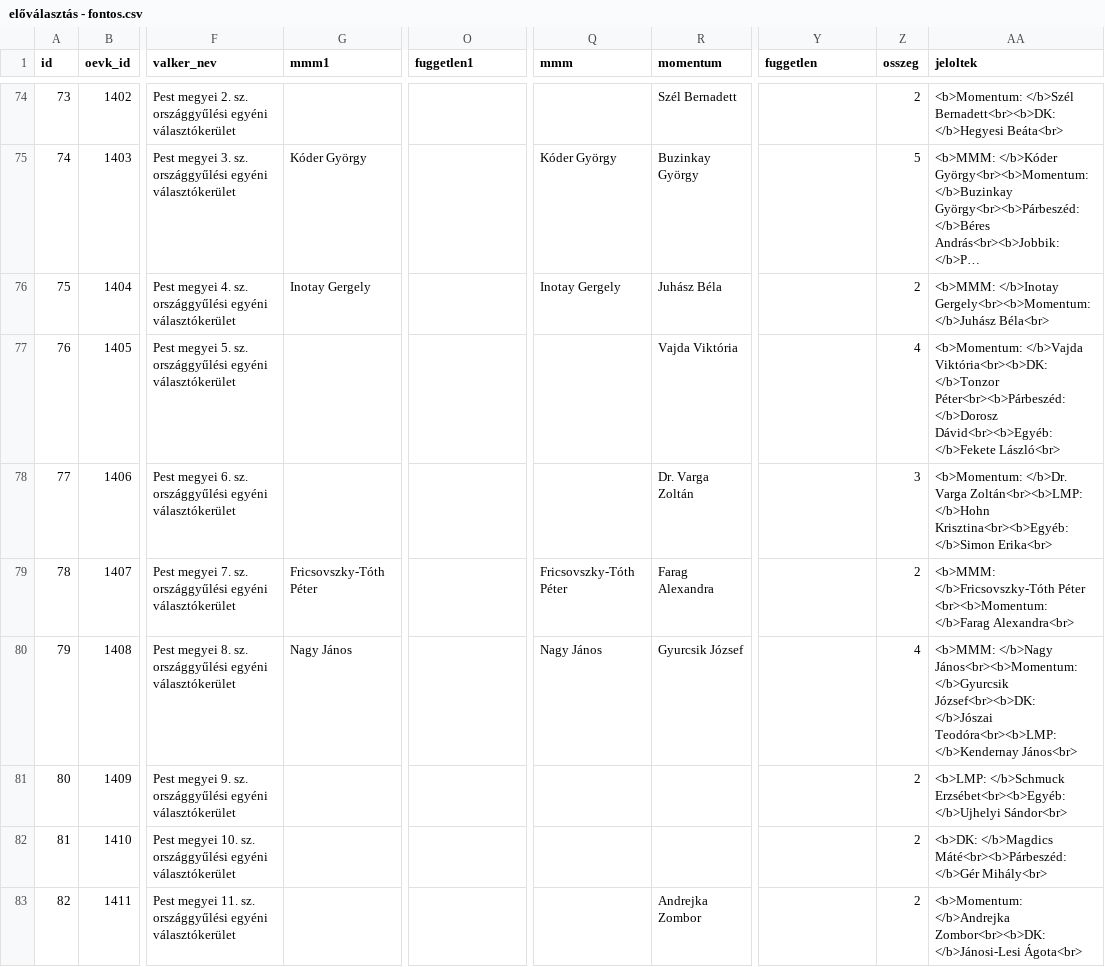
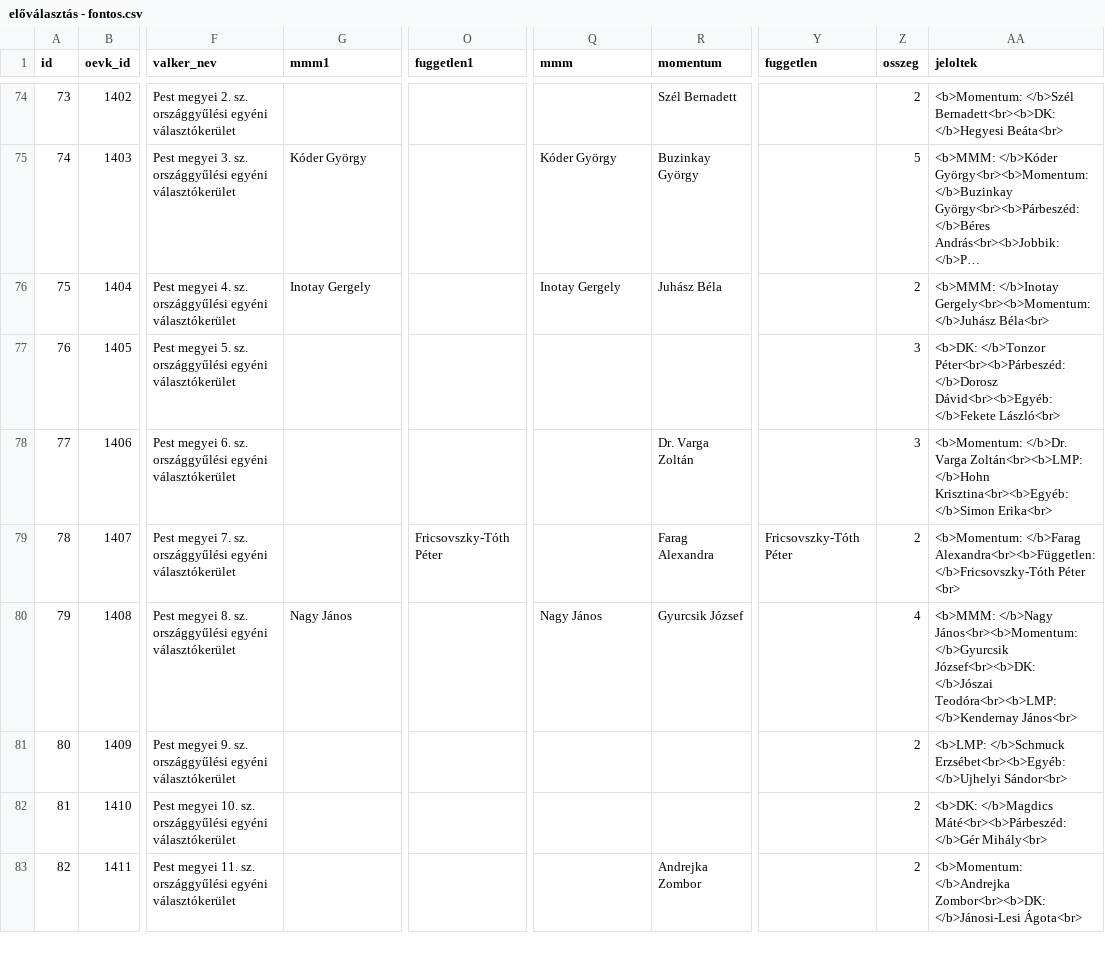
Before and after one commit to szabokrissz96/valterk, a CSV file: előválasztás - fontos.csv, drawn as a sheet; only a part is shown, gaps mark what is left out; long unchanged cells end in …; the diff covers the shown part only; the diff names each change by its address in the sheet, - before the commit and + after, or states it on an @@ line.

Commit message:
Update előválasztás - fontos.csv

```diff
--- a/előválasztás - fontos.csv
+++ b/előválasztás - fontos.csv
-R77 (momentum): Vajda Viktória
+R77 (momentum): (empty)
-Z77 (osszeg): 4
+Z77 (osszeg): 3
-AA77 (jeloltek): <b>Momentum: </b>Vajda Viktória<br><b>DK: </b>Tonzor Péter<br><b>Párbeszéd:…
+AA77 (jeloltek): <b>DK: </b>Tonzor Péter<br><b>Párbeszéd:…
-G79 (mmm1): Fricsovszky-Tóth Péter
+G79 (mmm1): (empty)
-O79 (fuggetlen1): (empty)
+O79 (fuggetlen1): Fricsovszky-Tóth Péter
-Q79 (mmm): Fricsovszky-Tóth Péter
+Q79 (mmm): (empty)
-Y79 (fuggetlen): (empty)
+Y79 (fuggetlen): Fricsovszky-Tóth Péter
-AA79 (jeloltek): <b>MMM: </b>Fricsovszky-Tóth Péter <br><b>Momentum: </b>Farag Alexandra<br>
+AA79 (jeloltek): <b>Momentum: </b>Farag Alexandra<br><b>Független: </b>Fricsovszky-Tóth Péter <br>
```
Also changed, not shown: 13 edited cells elsewhere in this file.
